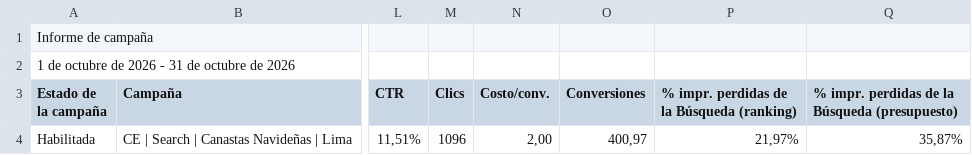
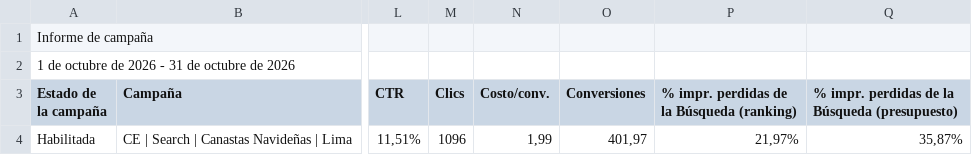
Before and after one commit to jorgeluis666/Hers, a CSV file: data/csv-backups/drive/Hers octubre 2026.csv, drawn as a sheet; only a part is shown, gaps mark what is left out; the diff names each change by its address in the sheet, - before the commit and + after, or states it on an @@ line.

```diff
--- a/data/csv-backups/drive/Hers octubre 2026.csv
+++ b/data/csv-backups/drive/Hers octubre 2026.csv
-N4 (Costo/conv.): 2,00
+N4 (Costo/conv.): 1,99
-O4 (Conversiones): 400,97
+O4 (Conversiones): 401,97
```
Also changed, not shown: data/csv-backups/drive/Hers noviembre 2026.csv, data/csv-backups/keywords/Hers KW noviembre 2026.csv, 6 other files.
